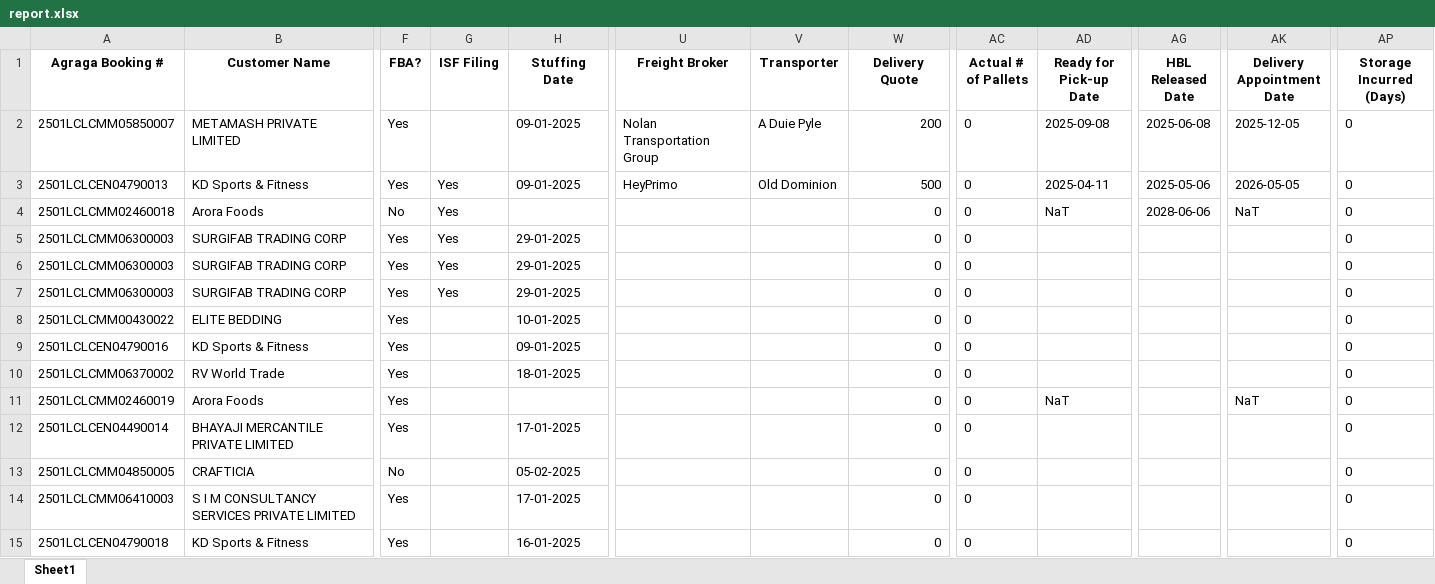
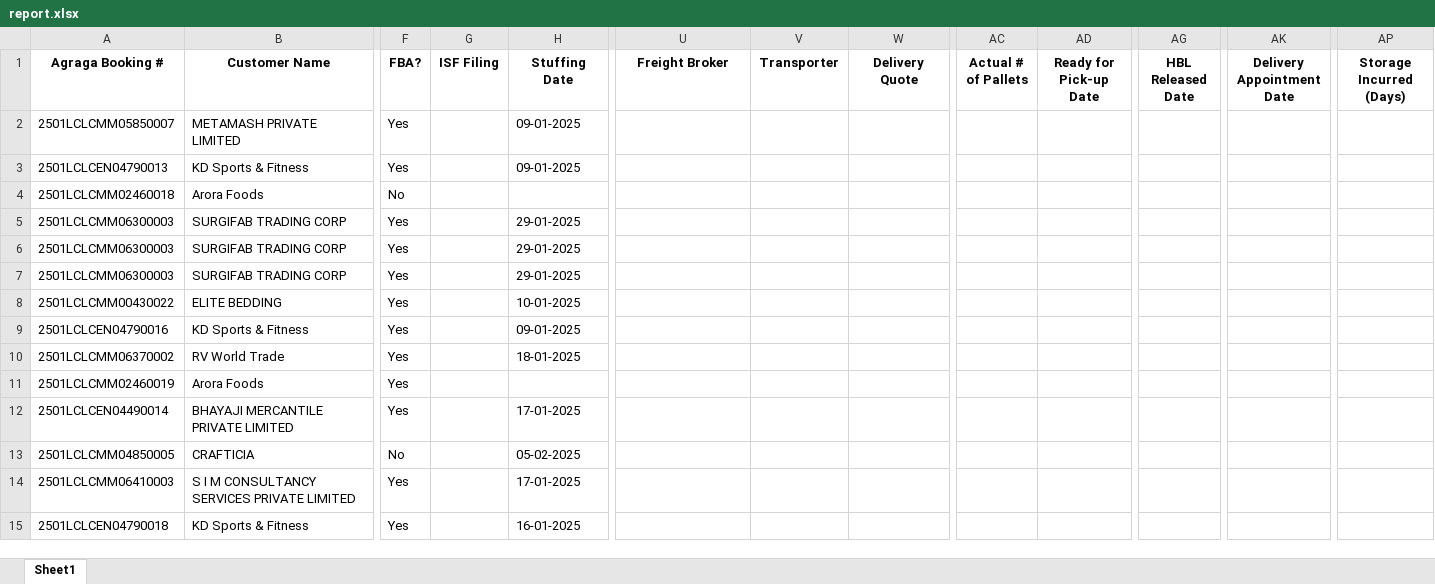
Before and after one commit to Ayyanagouda006/MSME-Shipment-Tracker, an Excel workbook: data/report.xlsx, sheet Sheet1, drawn as a sheet; only a part is shown, gaps mark what is left out; values as stored, in another font and other column widths than the file's, no borders; the diff covers the shown part only; the diff names each change by its address in the sheet, - before the commit and + after, or states it on an @@ line.

```diff
--- a/data/report.xlsx (sheet Sheet1)
+++ b/data/report.xlsx (sheet Sheet1)
-U2 (Freight Broker): Nolan Transportation Group
+U2 (Freight Broker): (empty)
-V2 (Transporter): A Duie Pyle
+V2 (Transporter): (empty)
-W2 (Delivery Quote): 200
+W2 (Delivery Quote): (empty)
-AC2:AC15 (Actual # of Pallets): 0
+AC2:AC15 (Actual # of Pallets): (empty)
-AD2 (Ready for Pick-up Date): 2025-09-08
+AD2 (Ready for Pick-up Date): (empty)
-AG2 (HBL Released Date): 2025-06-08
+AG2 (HBL Released Date): (empty)
-AK2 (Delivery Appointment Date): 2025-12-05
+AK2 (Delivery Appointment Date): (empty)
-AP2:AP15 (Storage Incurred (Days)): 0
+AP2:AP15 (Storage Incurred (Days)): (empty)
-G3:G7 (ISF Filing): Yes
+G3:G7 (ISF Filing): (empty)
-U3 (Freight Broker): HeyPrimo
+U3 (Freight Broker): (empty)
-V3 (Transporter): Old Dominion
+V3 (Transporter): (empty)
-W3 (Delivery Quote): 500
+W3 (Delivery Quote): (empty)
-AD3 (Ready for Pick-up Date): 2025-04-11
+AD3 (Ready for Pick-up Date): (empty)
-AG3 (HBL Released Date): 2025-05-06
+AG3 (HBL Released Date): (empty)
-AK3 (Delivery Appointment Date): 2026-05-05
+AK3 (Delivery Appointment Date): (empty)
-W4:W15 (Delivery Quote): 0
+W4:W15 (Delivery Quote): (empty)
-AD4 (Ready for Pick-up Date): NaT
+AD4 (Ready for Pick-up Date): (empty)
-AG4 (HBL Released Date): 2028-06-06
+AG4 (HBL Released Date): (empty)
-AK4 (Delivery Appointment Date): NaT
+AK4 (Delivery Appointment Date): (empty)
-AD11 (Ready for Pick-up Date): NaT
+AD11 (Ready for Pick-up Date): (empty)
-AK11 (Delivery Appointment Date): NaT
+AK11 (Delivery Appointment Date): (empty)
```
Also changed, not shown: 1 added row and 300 edited cells elsewhere in this sheet, data/Users.xlsx, 4 other files.
